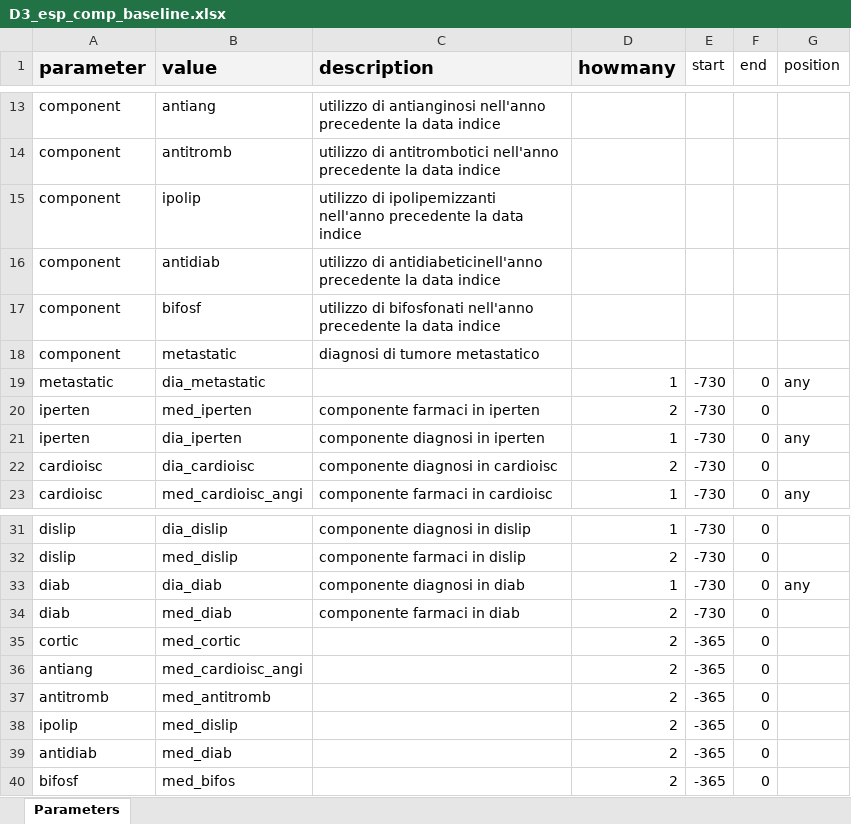
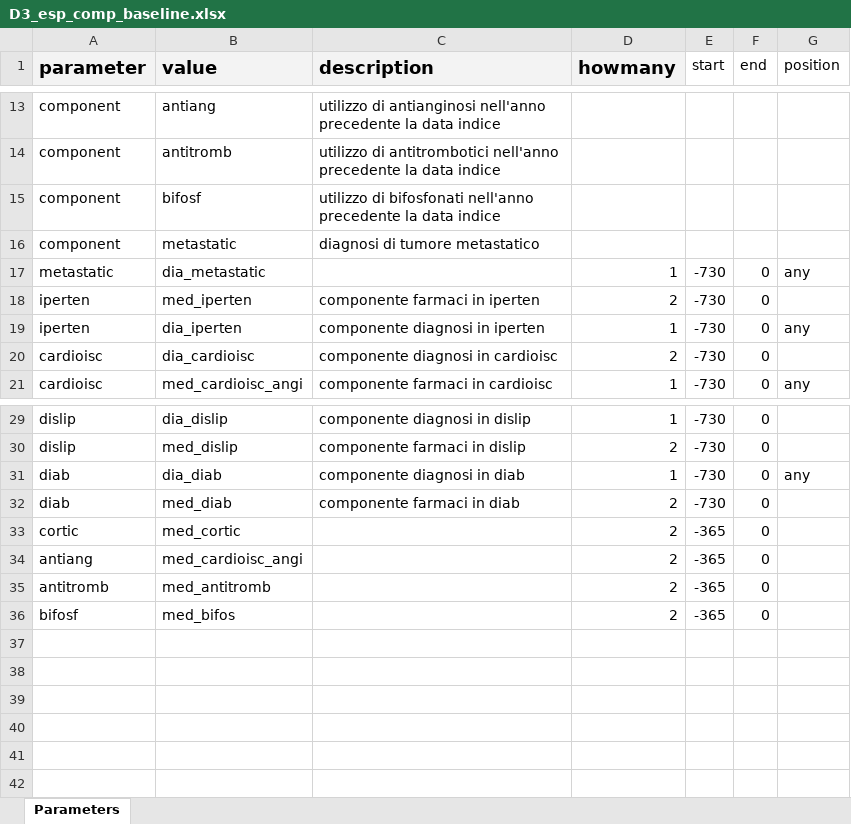
Before and after one commit to ARS-toscana/EsercizioTTE, an Excel workbook: p_parameters/archive_parameters/codebooks/D3_esp_comp_baseline.xlsx, sheet Parameters, drawn as a sheet; only a part is shown, gaps mark what is left out; values as stored, in another font and other column widths than the file's, no borders; the diff names each change by its address in the sheet, - before the commit and + after, or states it on an @@ line.

Commit message:
variabili rimosse dal protocollo eliminate

```diff
--- a/p_parameters/archive_parameters/codebooks/D3_esp_comp_baseline.xlsx (sheet Parameters)
+++ b/p_parameters/archive_parameters/codebooks/D3_esp_comp_baseline.xlsx (sheet Parameters)
-row 15: component | ipolip | utilizzo di ipolipemizzanti nell'anno precedente la data indice
-row 16: component | antidiab | utilizzo di antidiabeticinell'anno precedente la data indice
-row 38: ipolip | med_dislip |  | 2 | -365 | 0
-row 39: antidiab | med_diab |  | 2 | -365 | 0
```
